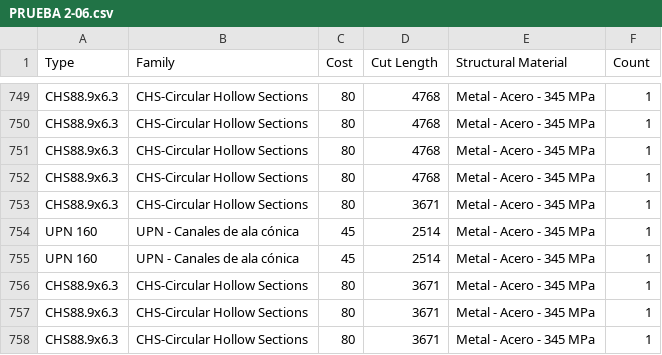
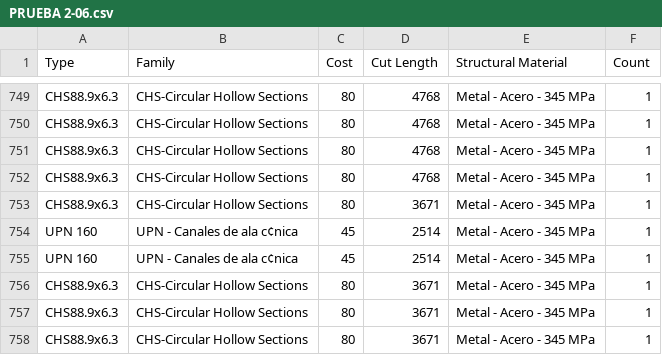
Before and after one commit to ajunic/app_hibrydz, a CSV file: PRUEBA 2-06.csv, drawn as a sheet; only a part is shown, gaps mark what is left out; the diff covers the shown part only.

```diff
--- a/PRUEBA 2-06.csv
+++ b/PRUEBA 2-06.csv
@@ -753,4 +753,4 @@ CHS88.9x6.3;CHS-Circular Hollow Sections;80;4768;Metal - Acero - 345 MPa;1
 CHS88.9x6.3;CHS-Circular Hollow Sections;80;3671;Metal - Acero - 345 MPa;1
-UPN 160;UPN - Canales de ala cónica;45;2514;Metal - Acero - 345 MPa;1
-UPN 160;UPN - Canales de ala cónica;45;2514;Metal - Acero - 345 MPa;1
+UPN 160;UPN - Canales de ala c¢nica;45;2514;Metal - Acero - 345 MPa;1
+UPN 160;UPN - Canales de ala c¢nica;45;2514;Metal - Acero - 345 MPa;1
 CHS88.9x6.3;CHS-Circular Hollow Sections;80;3671;Metal - Acero - 345 MPa;1
```
Also changed, not shown: 20 edited cells elsewhere in this file.
